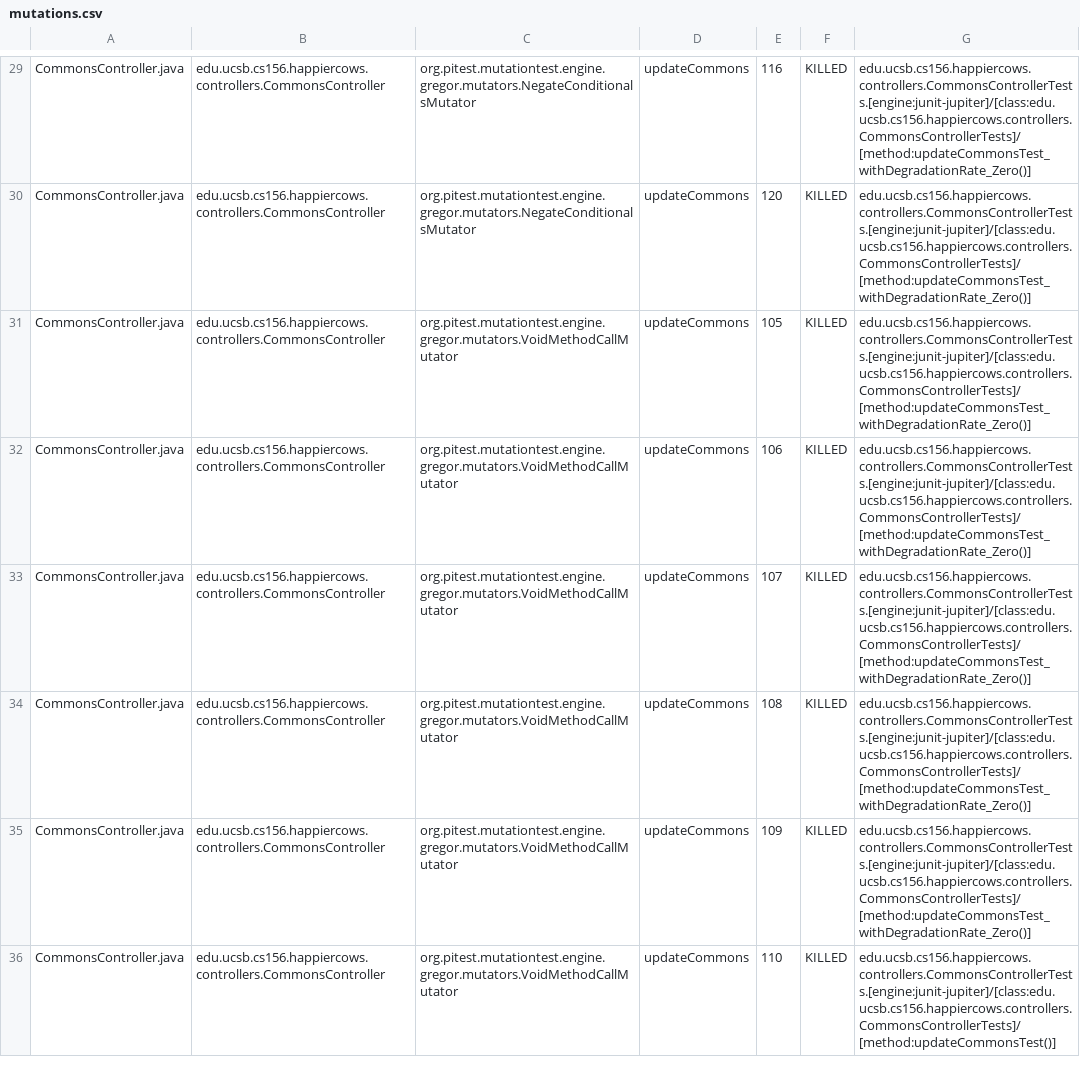
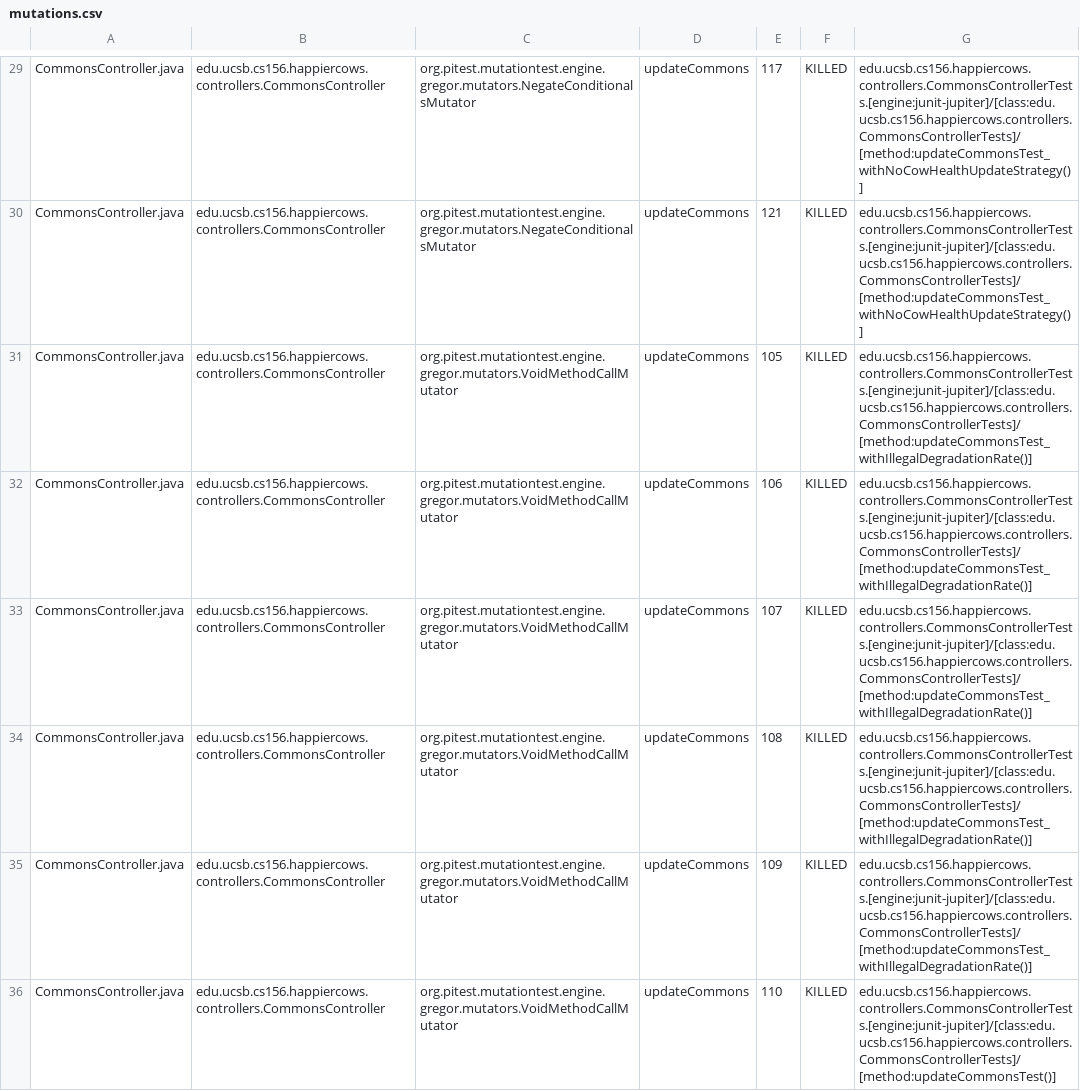
Before and after one commit to ucsb-cs156-m23/proj-happycows-m23-10am-1, a CSV file: pitest/mutations.csv, drawn as a sheet; only a part is shown, gaps mark what is left out; the diff covers the shown part only; the diff names each change by its address in the sheet, - before the commit and + after, or states it on an @@ line.

Commit message:
Deploying to gh-pages from @ ucsb-cs156-m23/proj-happycows-m23-10am-1@d01abc483c522b14dec5a3a9daa2207a8fd82af1 🚀

```diff
--- a/pitest/mutations.csv
+++ b/pitest/mutations.csv
-E29: 116
+E29: 117
-G29:G30: edu.ucsb.cs156.happiercows.controllers.CommonsControllerTests.[engine:junit-jupiter]/[class:edu.ucsb.cs156.happiercows.controllers.CommonsControllerTests]/[method:updateCommonsTest_withDegradationRate_Zero()]
+G29:G30: edu.ucsb.cs156.happiercows.controllers.CommonsControllerTests.[engine:junit-jupiter]/[class:edu.ucsb.cs156.happiercows.controllers.CommonsControllerTests]/[method:updateCommonsTest_withNoCowHealthUpdateStrategy()]
-E30: 120
+E30: 121
-G31:G35: edu.ucsb.cs156.happiercows.controllers.CommonsControllerTests.[engine:junit-jupiter]/[class:edu.ucsb.cs156.happiercows.controllers.CommonsControllerTests]/[method:updateCommonsTest_withDegradationRate_Zero()]
+G31:G35: edu.ucsb.cs156.happiercows.controllers.CommonsControllerTests.[engine:junit-jupiter]/[class:edu.ucsb.cs156.happiercows.controllers.CommonsControllerTests]/[method:updateCommonsTest_withIllegalDegradationRate()]
```
Also changed, not shown: 1 added row and 52 edited cells elsewhere in this file, 38 other files.
